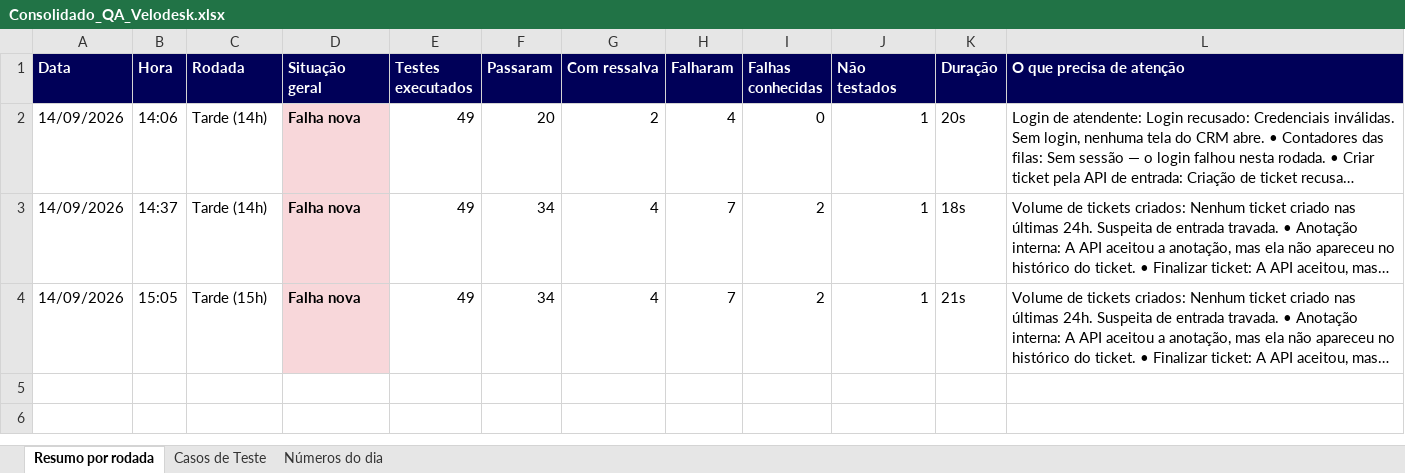
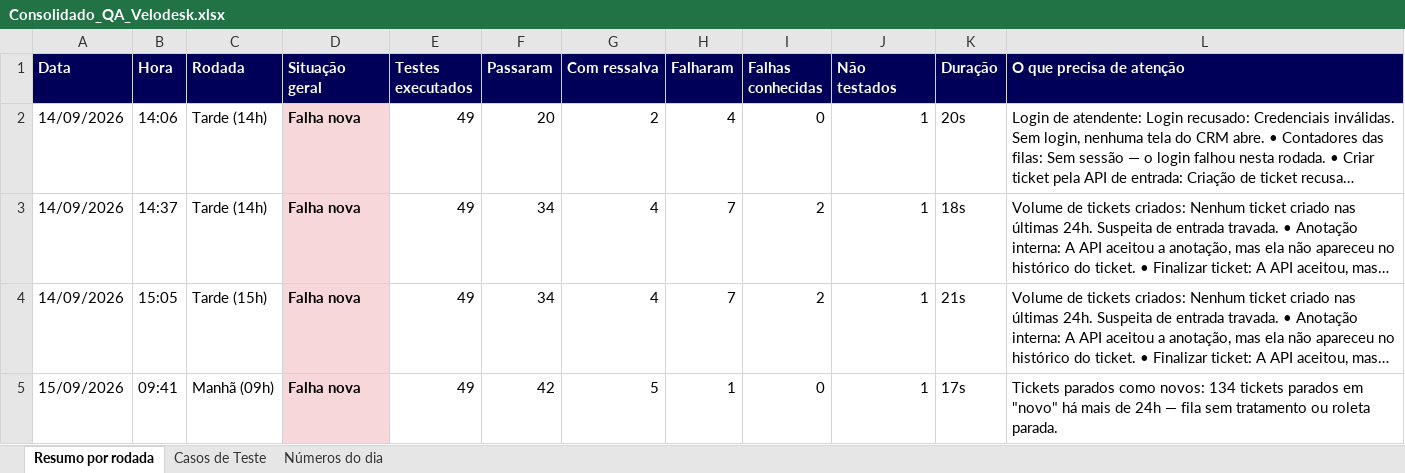
Before and after one commit to Velodesk/Velodesk, an Excel workbook: qa/relatorios/Consolidado_QA_Velodesk.xlsx, sheet Resumo por rodada, drawn as a sheet; long unchanged cells end in …; values as stored, in another font and other column widths than the file's, no borders; the diff names each change by its address in the sheet, - before the commit and + after, or states it on an @@ line.

```diff
--- a/qa/relatorios/Consolidado_QA_Velodesk.xlsx (sheet Resumo por rodada)
+++ b/qa/relatorios/Consolidado_QA_Velodesk.xlsx (sheet Resumo por rodada)
+row 5: 15/09/2026 | 09:41 | Manhã (09h) | Falha nova | 49 | 42 | 5 | 1 | 0 | 1 | 17s | Tickets parados como novos: 134 tickets parados em "novo" há mais de 24h — fila sem tratamento ou roleta parada.
```
Also changed, not shown: sheet Casos de Teste, sheet Números do dia.
